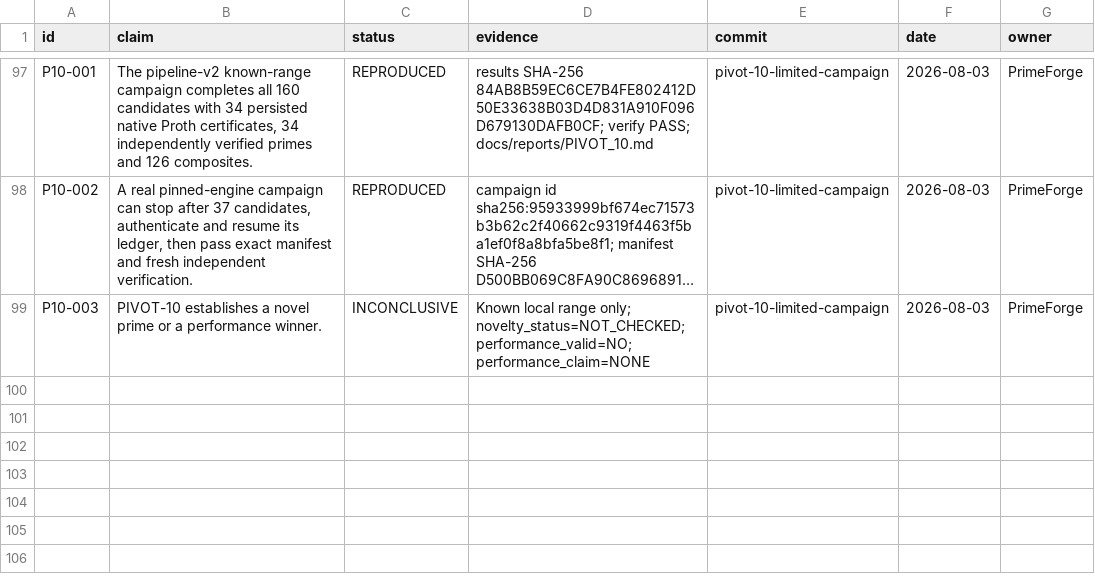
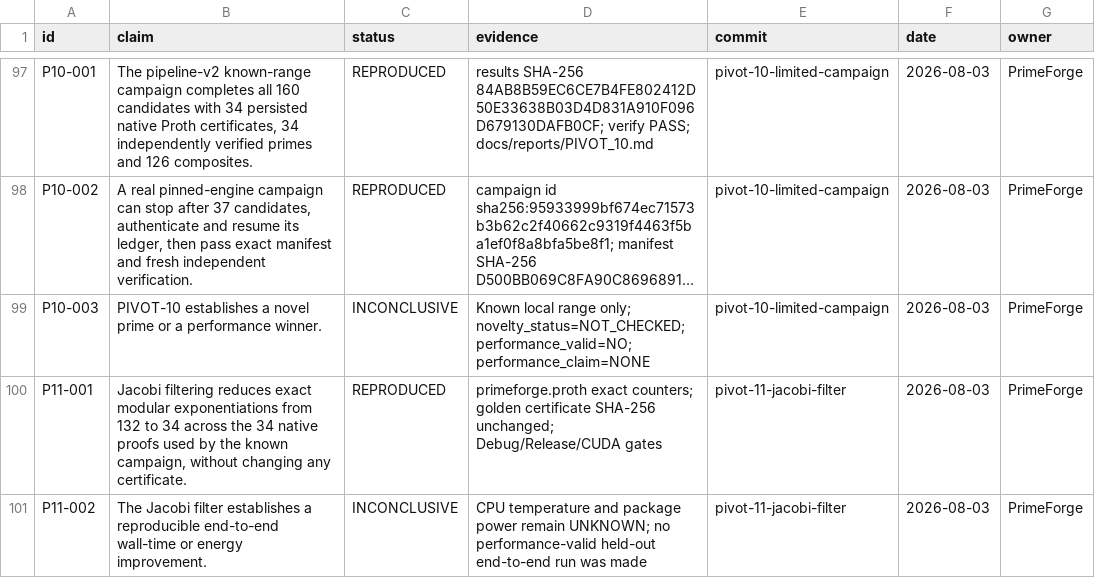
Before and after one commit to SashaLempers/PrimeForge, a TSV file: CLAIMS.tsv, drawn as a sheet; only a part is shown, gaps mark what is left out; long unchanged cells end in …; the diff names each change by its address in the sheet, - before the commit and + after, or states it on an @@ line.

Commit message:
pivot-11: filter Proth witnesses with Jacobi symbols

```diff
--- a/CLAIMS.tsv
+++ b/CLAIMS.tsv
+row 100: P11-001 | Jacobi filtering reduces exact modular exponentiations from 132 to 34 across the 34 native proofs used by the known campaign, without changing any certificate. | REPRODUCED | primeforge.proth exact counters; golden certificate SHA-256 unchanged; Debug/Release/CUDA gates | pivot-11-jacobi-filter | 2026-08-03 | PrimeForge
+row 101: P11-002 | The Jacobi filter establishes a reproducible end-to-end wall-time or energy improvement. | INCONCLUSIVE | CPU temperature and package power remain UNKNOWN; no performance-valid held-out end-to-end run was made | pivot-11-jacobi-filter | 2026-08-03 | PrimeForge
```
Also changed, not shown: 10 other files.
